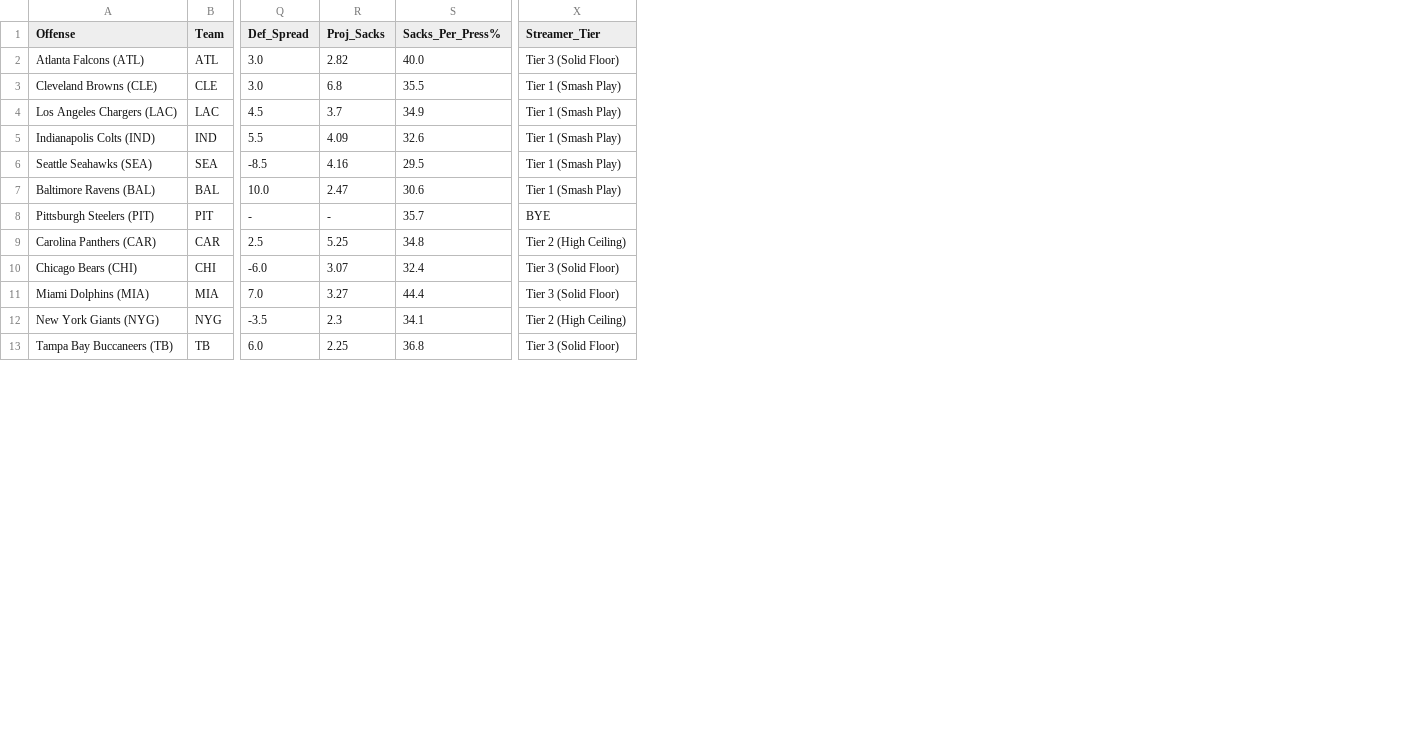
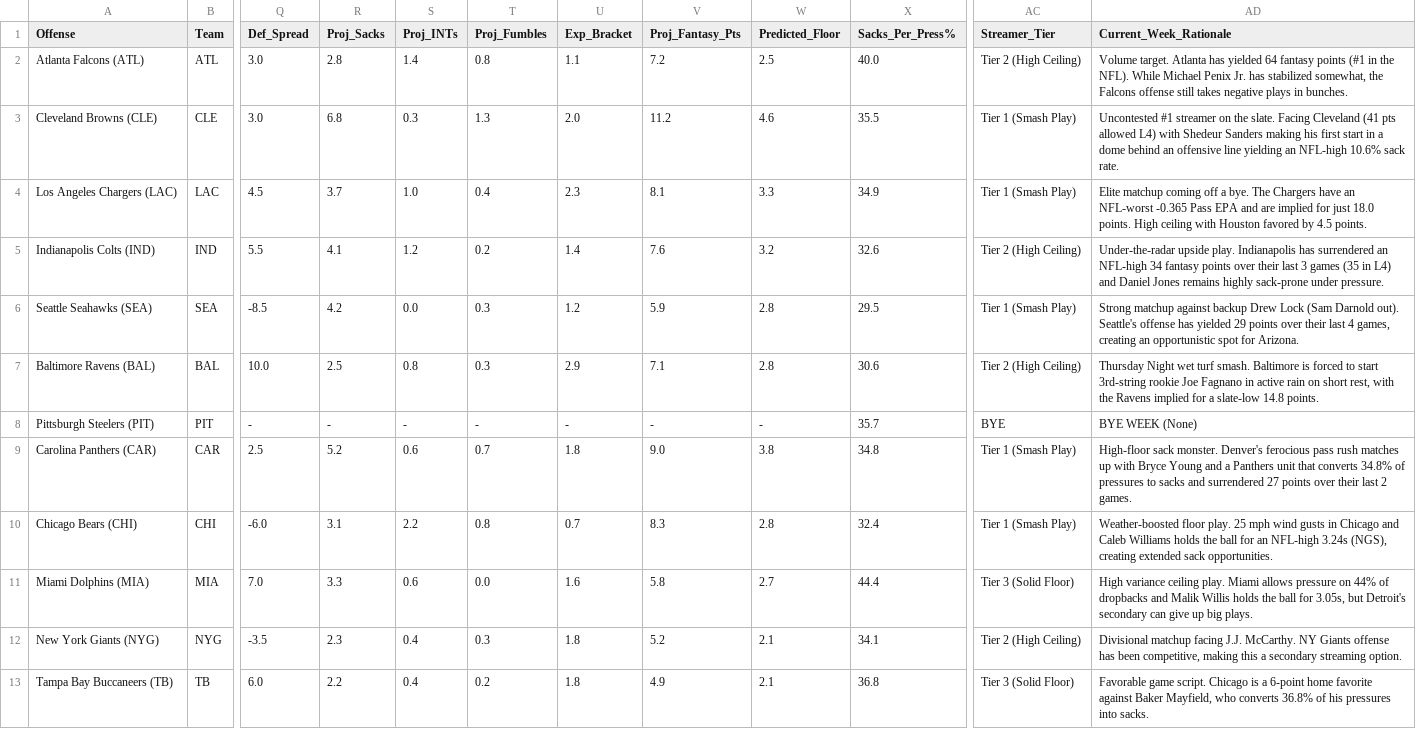
Before and after one commit to paulberman28-code/Fantasy-Football-Defense-Streamer-Tool, a CSV file: dst_streaming_targets_week9_2026.csv, drawn as a sheet; only a part is shown, gaps mark what is left out; addresses are those after the commit; the diff covers the shown part only; the diff names each change by its address in the sheet, - before the commit and + after, or states it on an @@ line.

Commit message:
Incorporate full component projections (sacks, INTs, fumbles, bracket pts, floor) and weekly rationales

```diff
--- a/dst_streaming_targets_week9_2026.csv
+++ b/dst_streaming_targets_week9_2026.csv
+column S (Proj_INTs), rows 2-13: 1.4 | 0.3 | 1.0 | 1.2 | 0.0 | 0.8 | - | 0.6 | 2.2 | 0.6 | 0.4 | 0.4
+column T (Proj_Fumbles), rows 2-13: 0.8 | 1.3 | 0.4 | 0.2 | 0.3 | 0.3 | - | 0.7 | 0.8 | 0.0 | 0.3 | 0.2
+column U (Exp_Bracket), rows 2-13: 1.1 | 2.0 | 2.3 | 1.4 | 1.2 | 2.9 | - | 1.8 | 0.7 | 1.6 | 1.8 | 1.8
+column V (Proj_Fantasy_Pts), rows 2-13: 7.2 | 11.2 | 8.1 | 7.6 | 5.9 | 7.1 | - | 9.0 | 8.3 | 5.8 | 5.2 | 4.9
+column W (Predicted_Floor), rows 2-13: 2.5 | 4.6 | 3.3 | 3.2 | 2.8 | 2.8 | - | 3.8 | 2.8 | 2.7 | 2.1 | 2.1
+column AD (Current_Week_Rationale), rows 2-13: Volume target. Atlanta has yielded 64 fantasy points (#1 in the NFL). While Michael Penix Jr. has stabilized somewhat, the Falcons offense still takes negative plays in bunches. | Uncontested #1 streamer on the slate. Facing Cleveland (41 pts allowed L4) with Shedeur Sanders making his first start in a dome behind an offensive line yielding an NFL-high 10.6% sack rate. | Elite matchup coming off a bye. The Chargers have an NFL-worst -0.365 Pass EPA and are implied for just 18.0 points. High ceiling with Houston favored by 4.5 points. | Under-the-radar upside play. Indianapolis has surrendered an NFL-high 34 fantasy points over their last 3 games (35 in L4) and Daniel Jones remains highly sack-prone under pressure. | Strong matchup against backup Drew Lock (Sam Darnold out). Seattle's offense has yielded 29 points over their last 4 games, creating an opportunistic spot for Arizona. | Thursday Night wet turf smash. Baltimore is forced to start 3rd-string rookie Joe Fagnano in active rain on short rest, with the Ravens implied for a slate-low 14.8 points. | BYE WEEK (None) | High-floor sack monster. Denver's ferocious pass rush matches up with Bryce Young and a Panthers unit that converts 34.8% of pressures to sacks and surrendered 27 points over their last 2 games. | Weather-boosted floor play. 25 mph wind gusts in Chicago and Caleb Williams holds the ball for an NFL-high 3.24s (NGS), creating extended sack opportunities. | High variance ceiling play. Miami allows pressure on 44% of dropbacks and Malik Willis holds the ball for 3.05s, but Detroit's secondary can give up big plays. | Divisional matchup facing J.J. McCarthy. NY Giants offense has been competitive, making this a secondary streaming option. | Favorable game script. Chicago is a 6-point home favorite against Baker Mayfield, who converts 36.8% of his pressures into sacks.
-R2 (Proj_Sacks): 2.82
+R2 (Proj_Sacks): 2.8
-AC2 (Streamer_Tier): Tier 3 (Solid Floor)
+AC2 (Streamer_Tier): Tier 2 (High Ceiling)
-R5 (Proj_Sacks): 4.09
+R5 (Proj_Sacks): 4.1
-AC5 (Streamer_Tier): Tier 1 (Smash Play)
+AC5 (Streamer_Tier): Tier 2 (High Ceiling)
-R6 (Proj_Sacks): 4.16
+R6 (Proj_Sacks): 4.2
-R7 (Proj_Sacks): 2.47
+R7 (Proj_Sacks): 2.5
-AC7 (Streamer_Tier): Tier 1 (Smash Play)
+AC7 (Streamer_Tier): Tier 2 (High Ceiling)
-R9 (Proj_Sacks): 5.25
+R9 (Proj_Sacks): 5.2
-AC9 (Streamer_Tier): Tier 2 (High Ceiling)
+AC9 (Streamer_Tier): Tier 1 (Smash Play)
-R10 (Proj_Sacks): 3.07
+R10 (Proj_Sacks): 3.1
-AC10 (Streamer_Tier): Tier 3 (Solid Floor)
+AC10 (Streamer_Tier): Tier 1 (Smash Play)
-R11 (Proj_Sacks): 3.27
+R11 (Proj_Sacks): 3.3
-R13 (Proj_Sacks): 2.25
+R13 (Proj_Sacks): 2.2
```
Also changed, not shown: 24 edited cells elsewhere in this file, dst_lookahead_week10_2026.csv, 1 other file.
